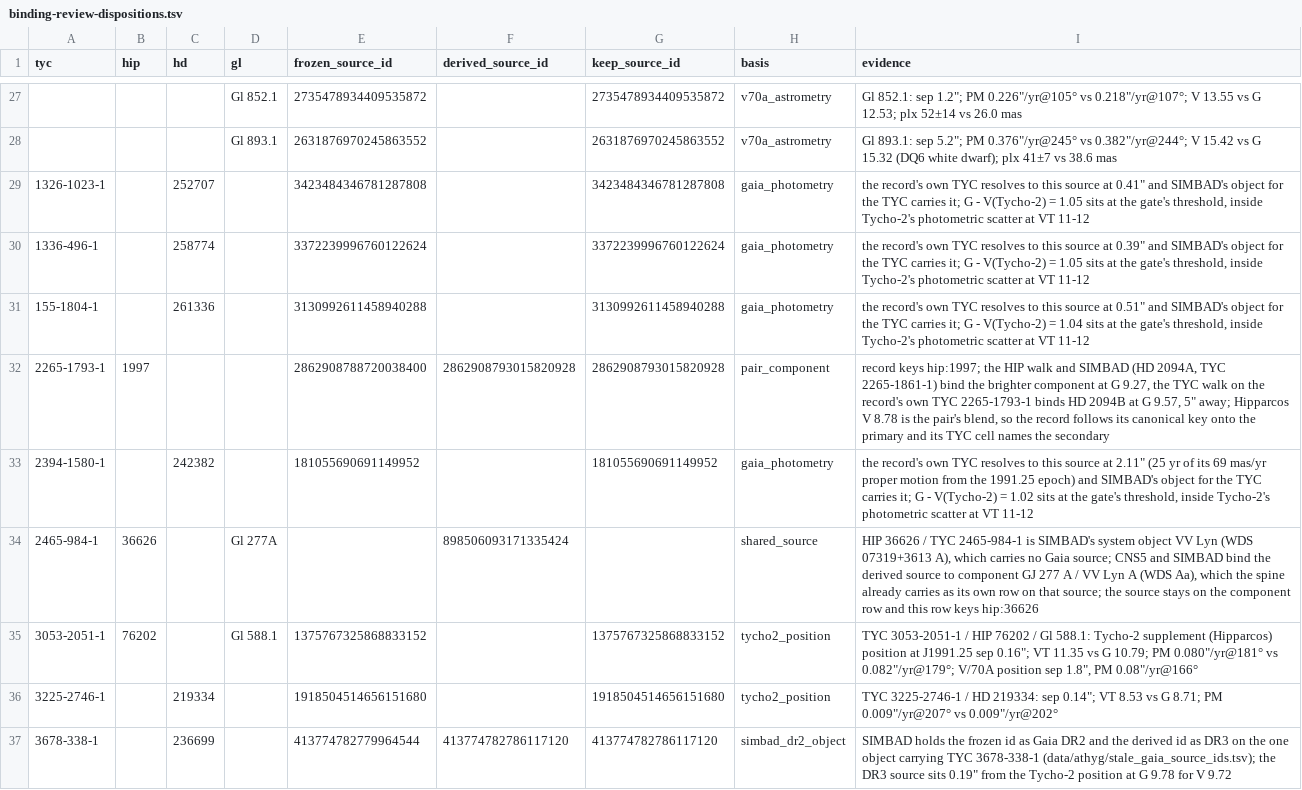
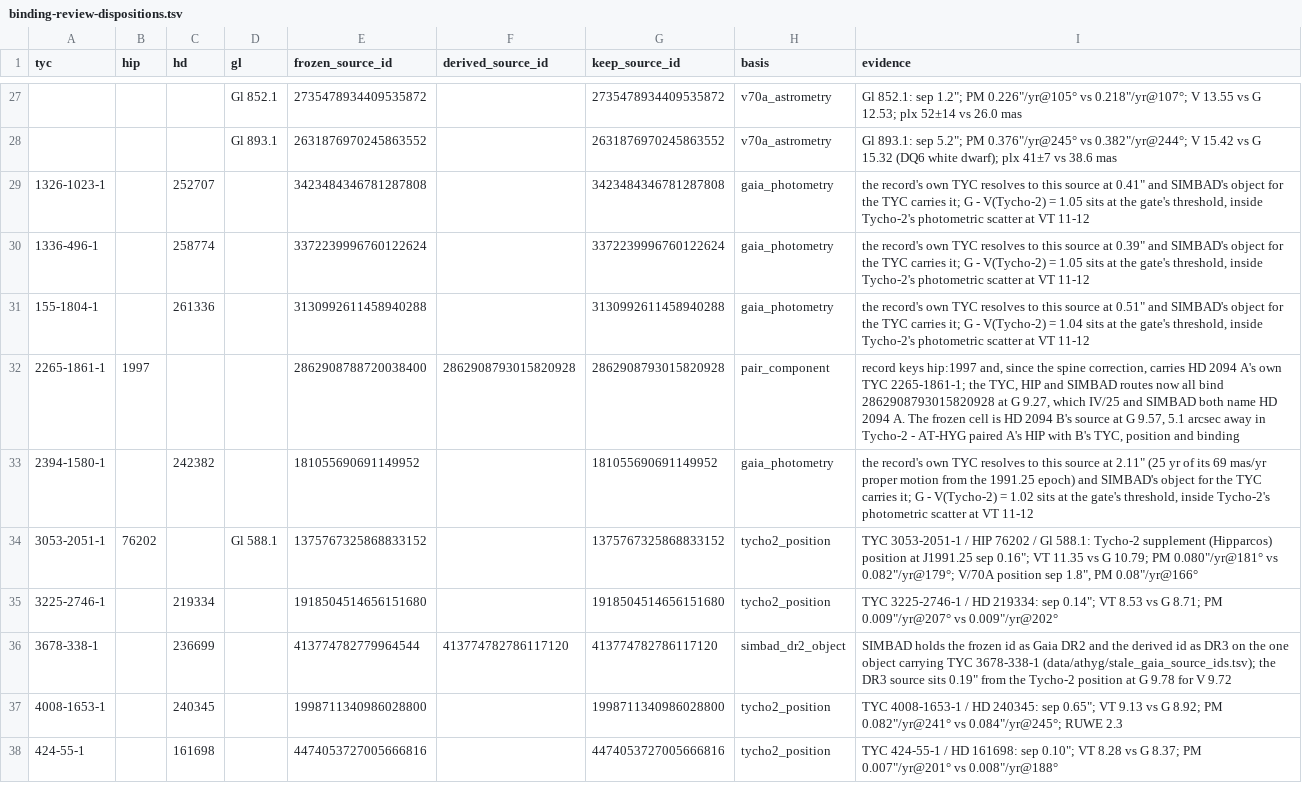
Before and after one commit to alexmensch/stellata, a TSV file: data/membership/binding-review-dispositions.tsv, drawn as a sheet; only a part is shown, gaps mark what is left out; the shorter side is filled out with more unchanged rows.

```diff
--- a/data/membership/binding-review-dispositions.tsv
+++ b/data/membership/binding-review-dispositions.tsv
@@ -31,5 +31,4 @@ tyc	hip	hd	gl	frozen_source_id	derived_source_id	keep_source_id	basis	evidence
 155-1804-1		261336		3130992611458940288		3130992611458940288	gaia_photometry	the record's own TYC resolves to this source at 0.51" and SIMBAD's object for the TYC carries it; G - V(Tycho-2) = 1.04 sits at the gate's threshold, inside Tycho-2's photometric scatter at VT 11-12
-2265-1793-1	1997			2862908788720038400	2862908793015820928	2862908793015820928	pair_component	record keys hip:1997; the HIP walk and SIMBAD (HD 2094A, TYC 2265-1861-1) bind the brighter component at G 9.27, the TYC walk on the record's own TYC 2265-1793-1 binds HD 2094B at G 9.57, 5" away; Hipparcos V 8.78 is the pair's blend, so the record follows its canonical key onto the primary and its TYC cell names the secondary
+2265-1861-1	1997			2862908788720038400	2862908793015820928	2862908793015820928	pair_component	record keys hip:1997 and, since the spine correction, carries HD 2094 A's own TYC 2265-1861-1; the TYC, HIP and SIMBAD routes now all bind 2862908793015820928 at G 9.27, which IV/25 and SIMBAD both name HD 2094 A. The frozen cell is HD 2094 B's source at G 9.57, 5.1 arcsec away in Tycho-2 - AT-HYG paired A's HIP with B's TYC, position and binding
 2394-1580-1		242382		181055690691149952		181055690691149952	gaia_photometry	the record's own TYC resolves to this source at 2.11" (25 yr of its 69 mas/yr proper motion from the 1991.25 epoch) and SIMBAD's object for the TYC carries it; G - V(Tycho-2) = 1.02 sits at the gate's threshold, inside Tycho-2's photometric scatter at VT 11-12
-2465-984-1	36626		Gl 277A		898506093171335424		shared_source	HIP 36626 / TYC 2465-984-1 is SIMBAD's system object VV Lyn (WDS 07319+3613 A), which carries no Gaia source; CNS5 and SIMBAD bind the derived source to component GJ 277 A / VV Lyn A (WDS Aa), which the spine already carries as its own row on that source; the source stays on the component row and this row keys hip:36626
 3053-2051-1	76202		Gl 588.1	1375767325868833152		1375767325868833152	tycho2_position	TYC 3053-2051-1 / HIP 76202 / Gl 588.1: Tycho-2 supplement (Hipparcos) position at J1991.25 sep 0.16"; VT 11.35 vs G 10.79; PM 0.080"/yr@181° vs 0.082"/yr@179°; V/70A position sep 1.8", PM 0.08"/yr@166°
```
Also changed, not shown: data/athyg/simbad_sourced_distances.tsv, data/classic-ids/classic_id_overrides.tsv, 33 other files.
